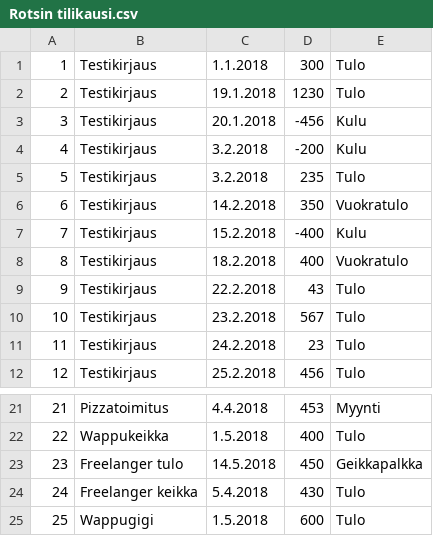
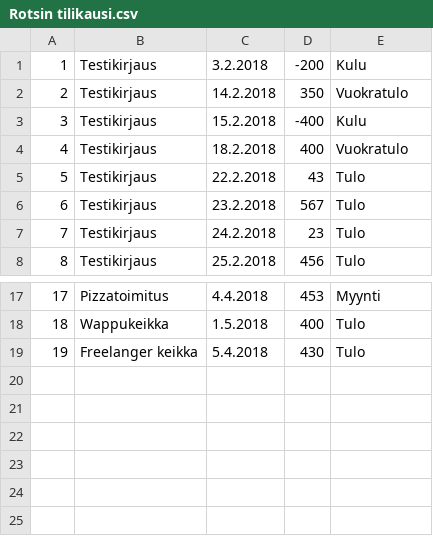
Before and after one commit to miikahyttinen/otm-harjoitustyo, a CSV file: ykkirjanpitosovellus/Rotsin tilikausi.csv, drawn as a sheet; only a part is shown, gaps mark what is left out; removed rows and columns are numbered as before the commit, all else as after; the diff names each change by its address in the sheet, - before the commit and + after, or states it on an @@ line.

```diff
--- a/ykkirjanpitosovellus/Rotsin tilikausi.csv
+++ b/ykkirjanpitosovellus/Rotsin tilikausi.csv
-row 1: 1 | Testikirjaus | 1.1.2018 | 300 | Tulo
-row 2: 2 | Testikirjaus | 19.1.2018 | 1230 | Tulo
-row 3: 3 | Testikirjaus | 20.1.2018 | -456 | Kulu
@@ column A renumbered between rows 1 and 19 @@
-row 5: 5 | Testikirjaus | 3.2.2018 | 235 | Tulo
-row 23: 23 | Freelanger tulo | 14.5.2018 | 450 | Geikkapalkka
-row 25: 25 | Wappugigi | 1.5.2018 | 600 | Tulo
```
Also changed, not shown: 11 other files.
